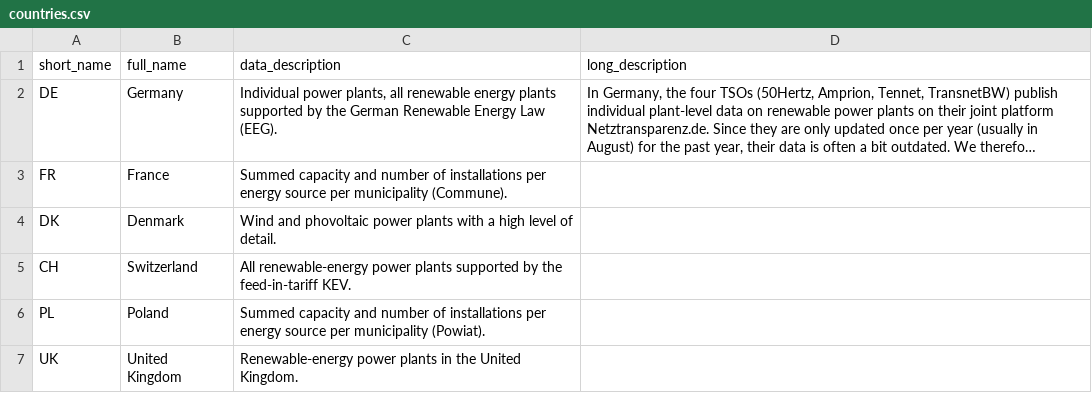
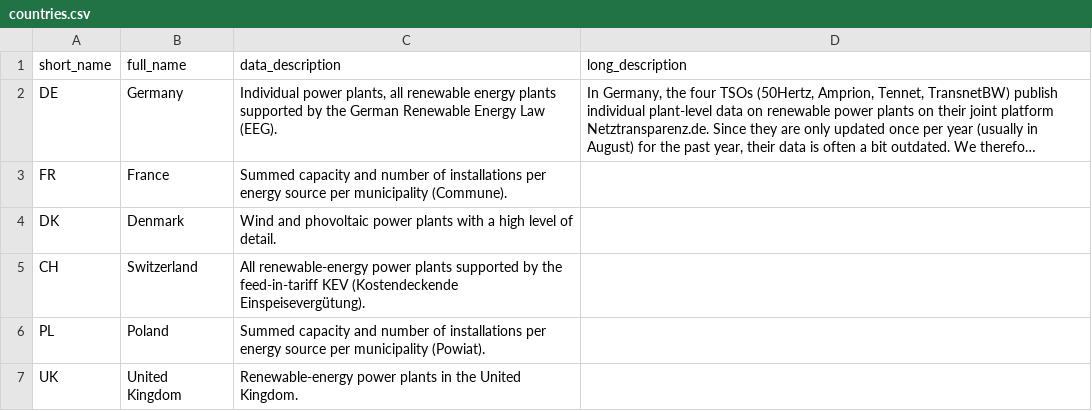
Before and after one commit to Open-Power-System-Data/renewable_power_plants, a CSV file: input/countries.csv, drawn as a sheet; long unchanged cells end in ….

```diff
--- a/input/countries.csv
+++ b/input/countries.csv
@@ -9,3 +9,3 @@ FR,France,"Summed capacity and number of installations per energy source per mun
 DK,Denmark,"Wind and phovoltaic power plants with a high level of detail.",""
-CH,Switzerland,"All renewable-energy power plants supported by the feed-in-tariff KEV.",""
+CH,Switzerland,"All renewable-energy power plants supported by the feed-in-tariff KEV (Kostendeckende Einspeisevergütung).",""
 PL,Poland,"Summed capacity and number of installations per energy source per municipality (Powiat).",""
```
Also changed, not shown: input/sources.csv, 8 other files.
